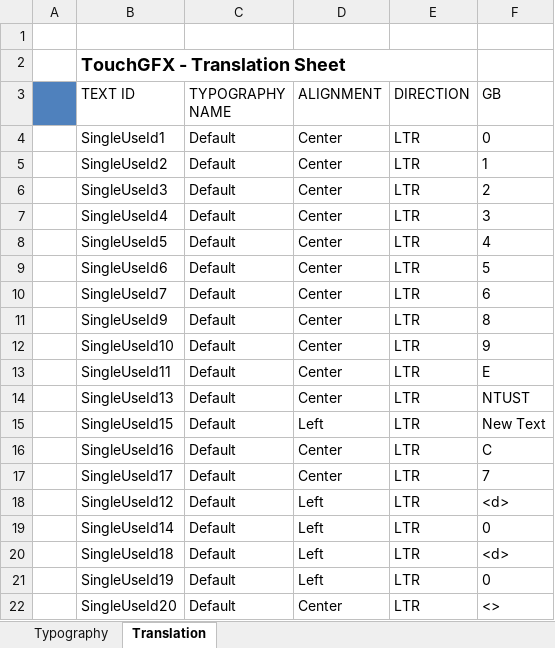
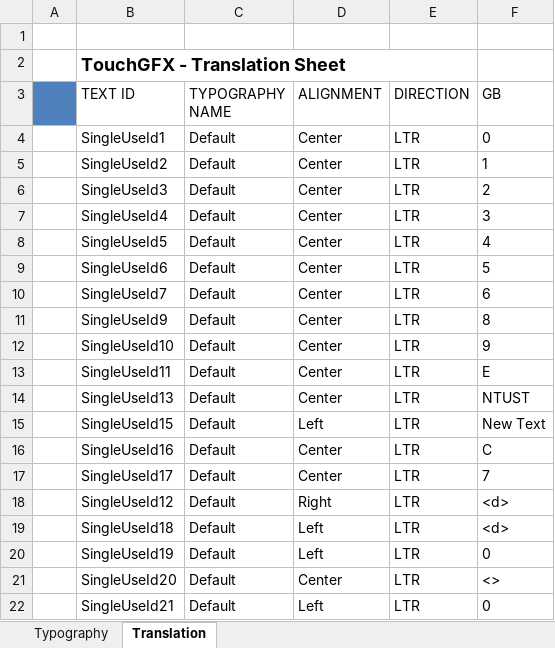
Before and after one commit to ghnmqdtg/Embedded_System, an Excel workbook: lab03_minesweeper/TouchGFX/assets/texts/texts.xlsx, sheet Translation, drawn as a sheet; values as stored, in another font and other column widths than the file's, no borders; removed rows and columns are numbered as before the commit, all else as after; the diff names each change by its address in the sheet, - before the commit and + after, or states it on an @@ line.

Commit message:
Feat: Default page completed

```diff
--- a/lab03_minesweeper/TouchGFX/assets/texts/texts.xlsx (sheet Translation)
+++ b/lab03_minesweeper/TouchGFX/assets/texts/texts.xlsx (sheet Translation)
-D18 (ALIGNMENT): Left
+D18 (ALIGNMENT): Right
-row 19:  | SingleUseId14 | Default | Left | LTR | 0
+row 22:  | SingleUseId21 | Default | Left | LTR | 0
```
Also changed, not shown: sheet Typography, 22 other files.
